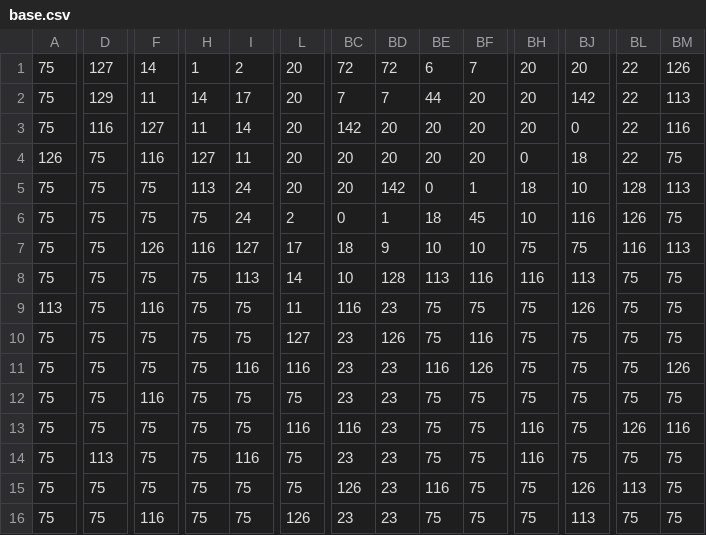
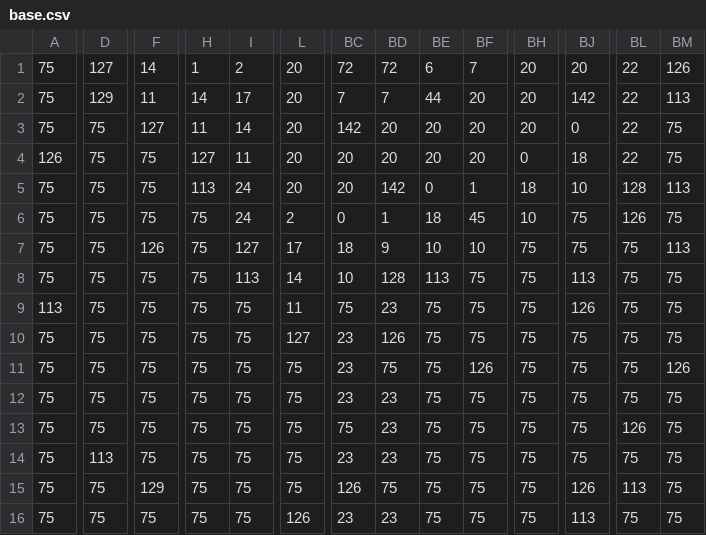
Before and after one commit to tinatams/FinalProject, a CSV file: res/maps/poseidon/base.csv, drawn as a sheet; only a part is shown, gaps mark what is left out; the diff covers the shown part only; the diff names each change by its address in the sheet, - before the commit and + after, or states it on an @@ line.

```diff
--- a/res/maps/poseidon/base.csv
+++ b/res/maps/poseidon/base.csv
-D3: 116
+D3: 75
-BM3: 116
+BM3: 75
-F4: 116
+F4: 75
-BJ6: 116
+BJ6: 75
-H7: 116
+H7: 75
-BL7: 116
+BL7: 75
-BF8: 116
+BF8: 75
-BH8: 116
+BH8: 75
-F9: 116
+F9: 75
-BC9: 116
+BC9: 75
-BF10: 116
+BF10: 75
-I11: 116
+I11: 75
-L11: 116
+L11: 75
-BD11: 23
+BD11: 75
-BE11: 116
+BE11: 75
-F12: 116
+F12: 75
-L13: 116
+L13: 75
-BC13: 116
+BC13: 75
-BH13:BH14: 116
+BH13:BH14: 75
-BM13: 116
+BM13: 75
-I14: 116
+I14: 75
-F15: 75
+F15: 129
-BD15: 23
+BD15: 75
-BE15: 116
+BE15: 75
-F16: 116
+F16: 75
```
Also changed, not shown: 47 edited cells elsewhere in this file, res/maps/demeter/collisions.csv, res/maps/mine/collisions.csv, 30 other files.
